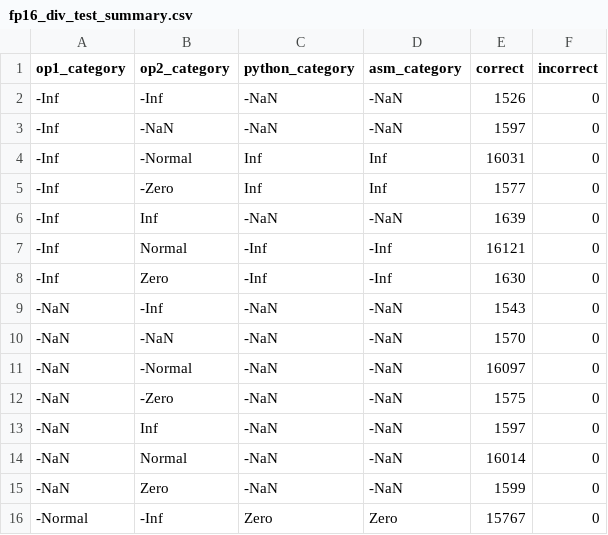
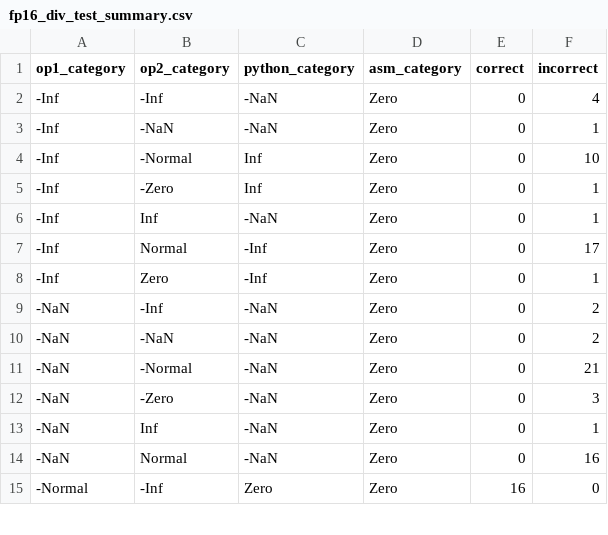
Before and after one commit to bgates747/agon-utils, a CSV file: examples/matrix/tgt/fp16_div_test_summary.csv, drawn as a sheet; only a part is shown; the diff covers the shown part only.

```diff
--- a/examples/matrix/tgt/fp16_div_test_summary.csv
+++ b/examples/matrix/tgt/fp16_div_test_summary.csv
@@ -1,16 +1,15 @@
 op1_category,op2_category,python_category,asm_category,correct,incorrect
--Inf,-Inf,-NaN,-NaN,1526,0
--Inf,-NaN,-NaN,-NaN,1597,0
--Inf,-Normal,Inf,Inf,16031,0
--Inf,-Zero,Inf,Inf,1577,0
--Inf,Inf,-NaN,-NaN,1639,0
--Inf,Normal,-Inf,-Inf,16121,0
--Inf,Zero,-Inf,-Inf,1630,0
--NaN,-Inf,-NaN,-NaN,1543,0
--NaN,-NaN,-NaN,-NaN,1570,0
--NaN,-Normal,-NaN,-NaN,16097,0
--NaN,-Zero,-NaN,-NaN,1575,0
--NaN,Inf,-NaN,-NaN,1597,0
--NaN,Normal,-NaN,-NaN,16014,0
--NaN,Zero,-NaN,-NaN,1599,0
--Normal,-Inf,Zero,Zero,15767,0
+-Inf,-Inf,-NaN,Zero,0,4
+-Inf,-NaN,-NaN,Zero,0,1
+-Inf,-Normal,Inf,Zero,0,10
+-Inf,-Zero,Inf,Zero,0,1
+-Inf,Inf,-NaN,Zero,0,1
+-Inf,Normal,-Inf,Zero,0,17
+-Inf,Zero,-Inf,Zero,0,1
+-NaN,-Inf,-NaN,Zero,0,2
+-NaN,-NaN,-NaN,Zero,0,2
+-NaN,-Normal,-NaN,Zero,0,21
+-NaN,-Zero,-NaN,Zero,0,3
+-NaN,Inf,-NaN,Zero,0,1
+-NaN,Normal,-NaN,Zero,0,16
+-Normal,-Inf,Zero,Zero,16,0
```
Also changed, not shown: 1 added row, 8 removed rows and 92 edited cells elsewhere in this file, 7 other files.
